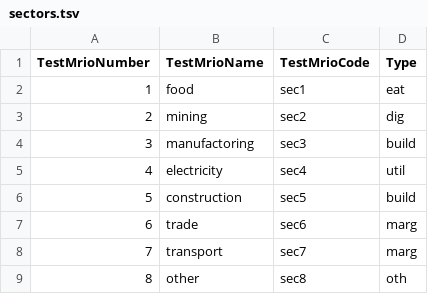
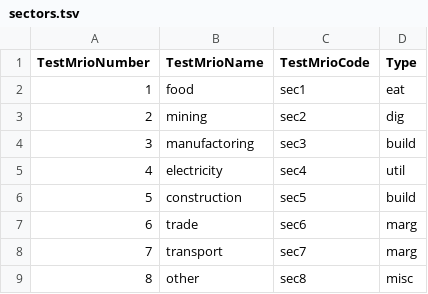
Before and after one commit to IndEcol/pymrio, a TSV file: pymrio/mrio_models/test_mrio/sectors.tsv, drawn as a sheet.

Commit message:
added aggregation of duplicated sectors

```diff
--- a/pymrio/mrio_models/test_mrio/sectors.tsv
+++ b/pymrio/mrio_models/test_mrio/sectors.tsv
@@ -8,2 +8,2 @@ TestMrioNumber	TestMrioName	TestMrioCode	Type
 7	transport	sec7	marg
-8	other	sec8	oth
+8	other	sec8	misc
```
Also changed, not shown: 6 other files.
